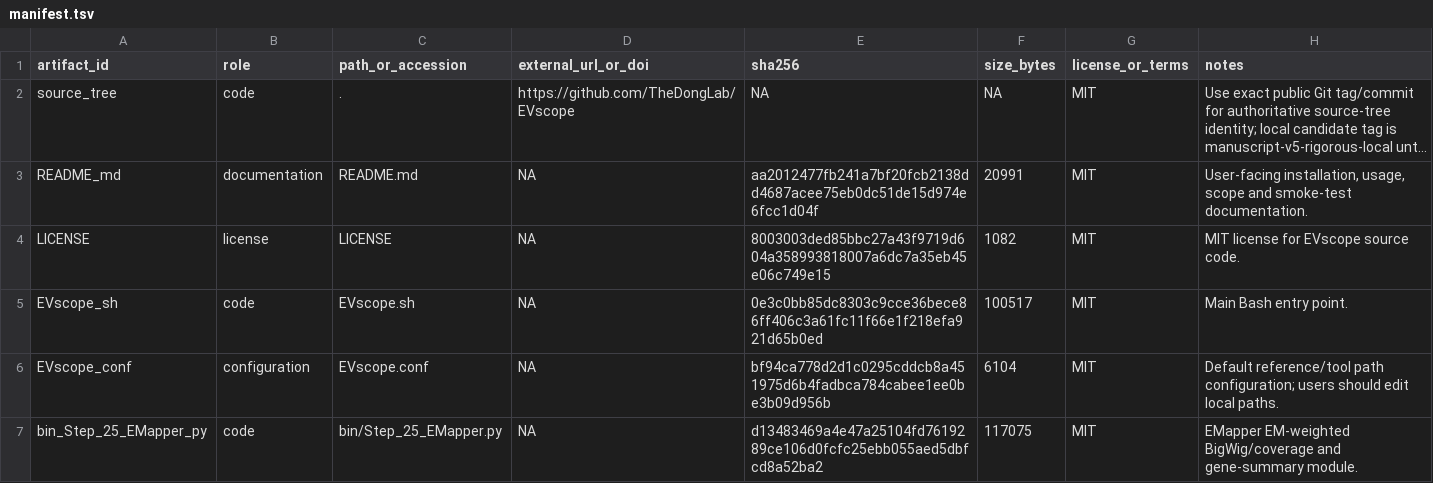
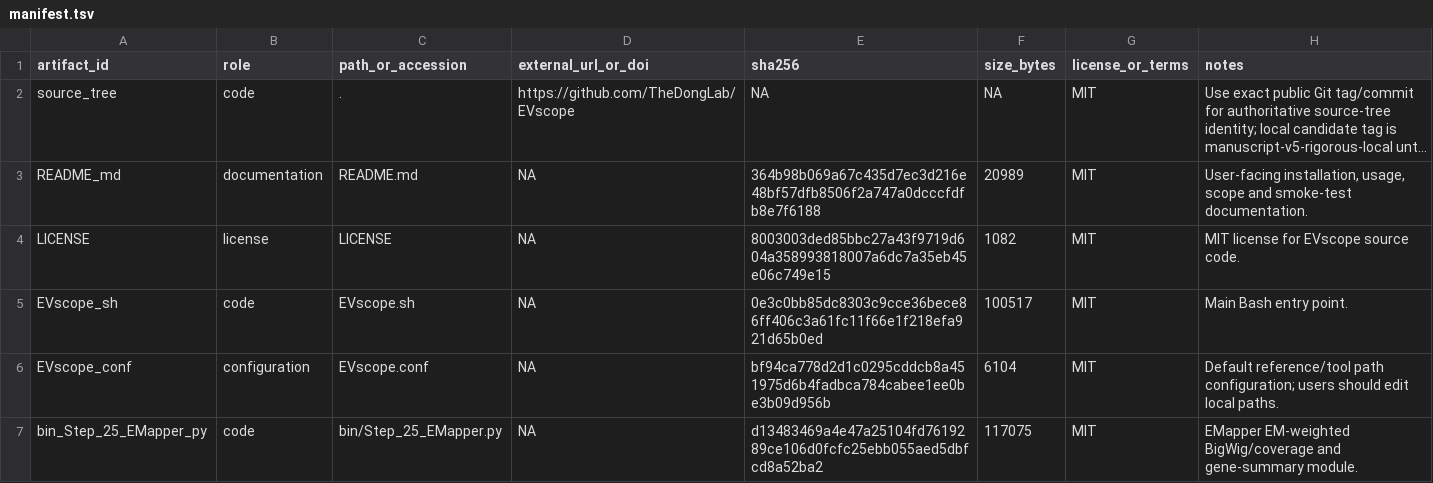
Before and after one commit to SonderXiaoming/EVscope, a TSV file: repro/manifest.tsv, drawn as a sheet; only a part is shown; long unchanged cells end in …; the diff names each change by its address in the sheet, - before the commit and + after, or states it on an @@ line.

```diff
--- a/repro/manifest.tsv
+++ b/repro/manifest.tsv
-E3 (sha256): aa2012477fb241a7bf20fcb2138dd4687acee75eb0dc51de15d974e6fcc1d04f
+E3 (sha256): 364b98b069a67c435d7ec3d216e48bf57dfb8506f2a747a0dcccfdfb8e7f6188
-F3 (size_bytes): 20991
+F3 (size_bytes): 20989
```
Also changed, not shown: 2 other files.
